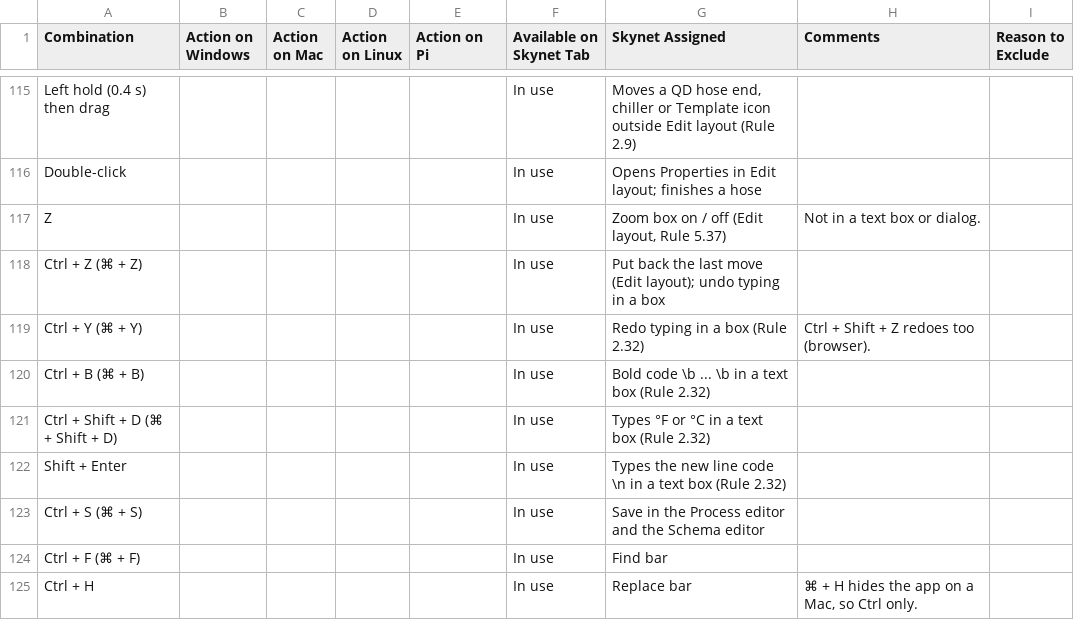
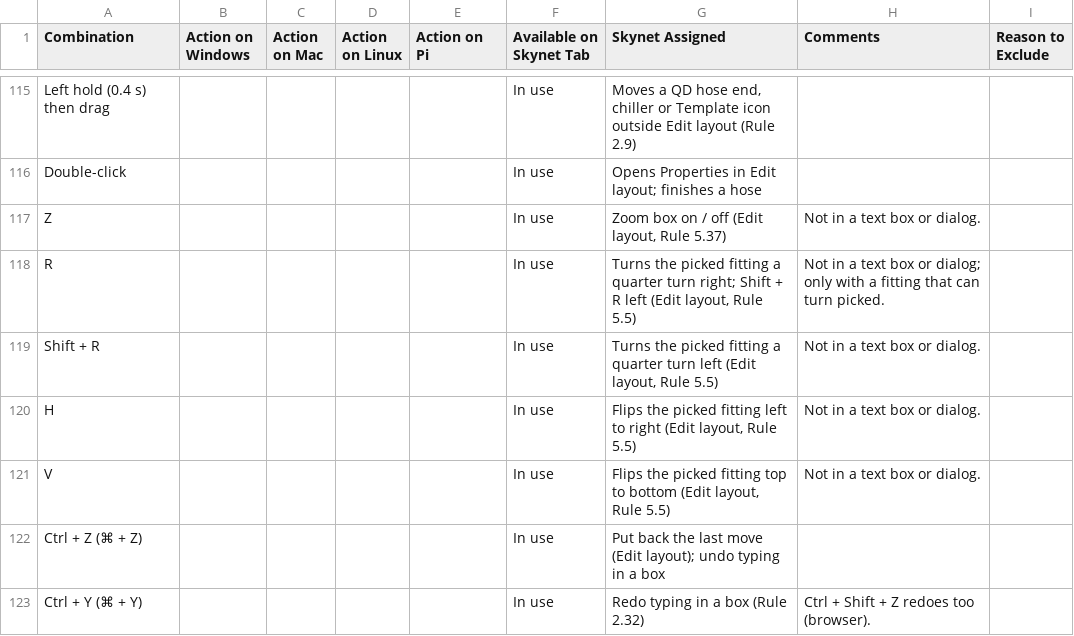
Before and after one commit to oakbarn/Skynet_Brewery, a CSV file: docs/Skynet_Key_Combinations.csv, drawn as a sheet; only a part is shown, gaps mark what is left out; the shorter side is filled out with more unchanged rows; the diff names each change by its address in the sheet, - before the commit and + after, or states it on an @@ line.

```diff
--- a/docs/Skynet_Key_Combinations.csv
+++ b/docs/Skynet_Key_Combinations.csv
+row 118: R |  |  |  |  | In use | Turns the picked fitting a quarter turn right; Shift + R left (Edit layout, Rule 5.5) | Not in a text box or dialog; only with a fitting that can turn picked.
+row 119: Shift + R |  |  |  |  | In use | Turns the picked fitting a quarter turn left (Edit layout, Rule 5.5) | Not in a text box or dialog.
+row 120: H |  |  |  |  | In use | Flips the picked fitting left to right (Edit layout, Rule 5.5) | Not in a text box or dialog.
+row 121: V |  |  |  |  | In use | Flips the picked fitting top to bottom (Edit layout, Rule 5.5) | Not in a text box or dialog.
```
Also changed, not shown: 8 other files.
